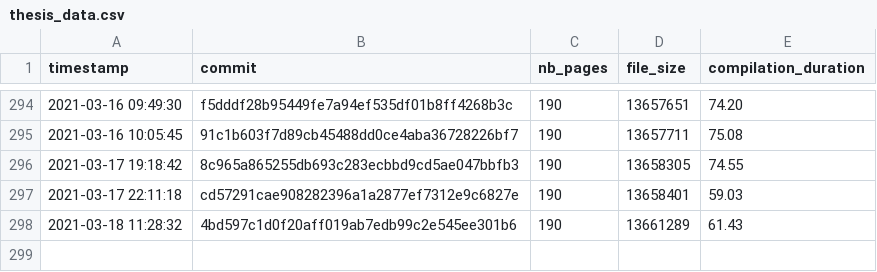
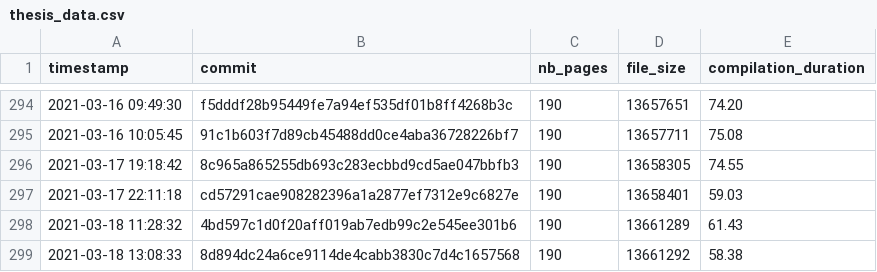
Before and after one commit to Ezibenroc/thesis, a CSV file: build/thesis_data.csv, drawn as a sheet; only a part is shown, gaps mark what is left out.

Commit message:
New compilation

```diff
--- a/build/thesis_data.csv
+++ b/build/thesis_data.csv
@@ -298 +298,2 @@ timestamp,commit,nb_pages,file_size,compilation_duration
 2021-03-18 11:28:32,4bd597c1d0f20aff019ab7edb99c2e545ee301b6,190,13661289,61.43
+2021-03-18 13:08:33,8d894dc24a6ce9114de4cabb3830c7d4c1657568,190,13661292,58.38
```
Also changed, not shown: 2 other files.
